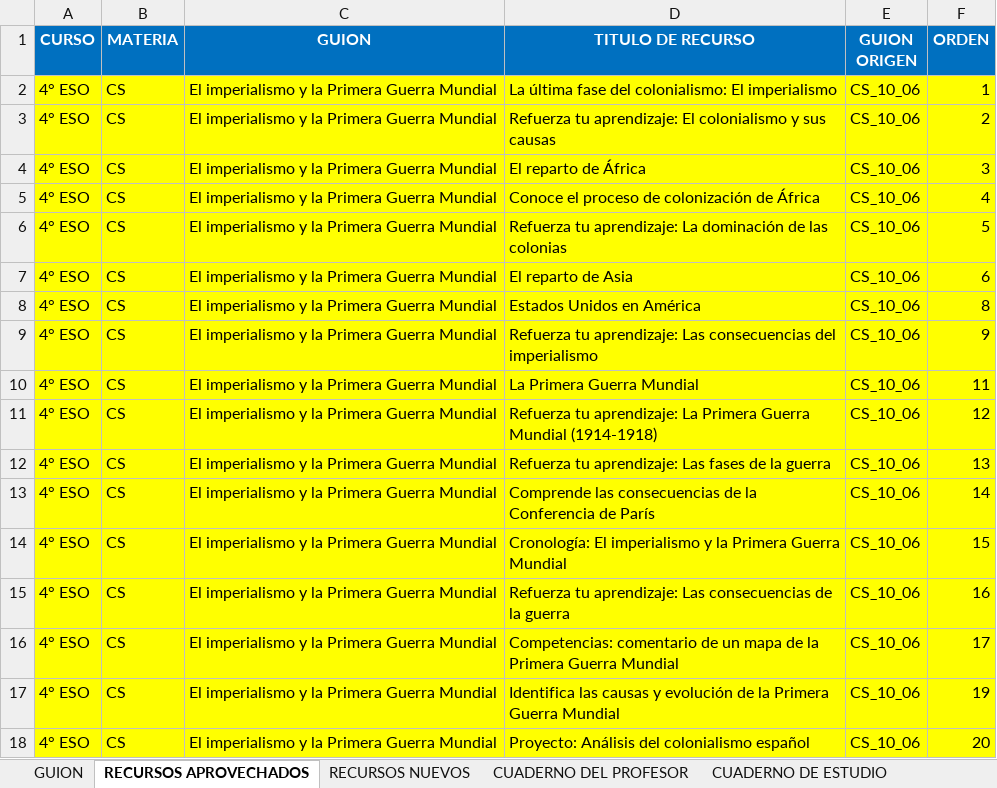
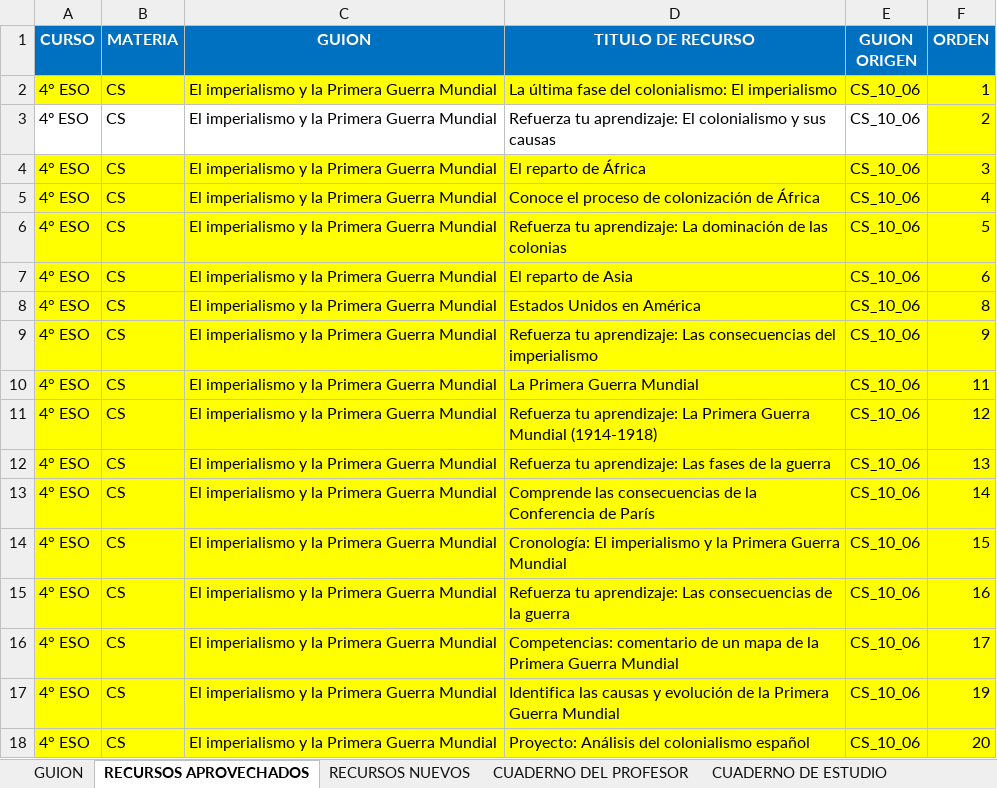
Before and after one commit to AulaPlanetaColombia/CienciasSociales, an Excel workbook: fuentes/contenidos/grado09/guion01/EsqueletoGuion_CS_09_01_CO.xlsx, sheet RECURSOS APROVECHADOS, drawn as a sheet; values as stored, in another font and other column widths than the file's, no borders; the diff names each change by its address in the sheet, - before the commit and + after, or states it on an @@ line.

```diff
--- a/fuentes/contenidos/grado09/guion01/EsqueletoGuion_CS_09_01_CO.xlsx (sheet RECURSOS APROVECHADOS)
+++ b/fuentes/contenidos/grado09/guion01/EsqueletoGuion_CS_09_01_CO.xlsx (sheet RECURSOS APROVECHADOS)
-A3 (CURSO): 4° ESO
+A3 (CURSO): 4º ESO
-A3:E3 fill: #FFFF00
+A3:E3 fill: none
```
Also changed, not shown: sheet CUADERNO DEL PROFESOR, sheet CUADERNO DE ESTUDIO, sheet GUION, 6 other files.
